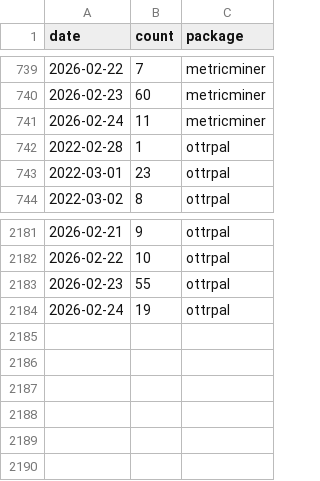
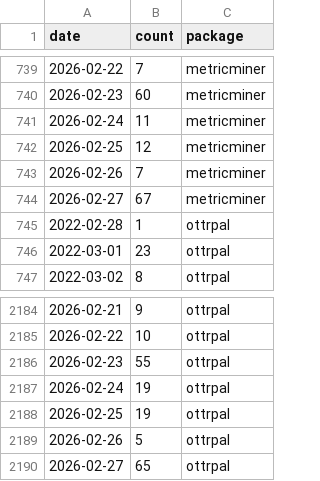
Before and after one commit to kweav/test-contributions-dashboard, a TSV file: metricminer_data/cran/cran.tsv, drawn as a sheet; only a part is shown, gaps mark what is left out; the diff names each change by its address in the sheet, - before the commit and + after, or states it on an @@ line.

```diff
--- a/metricminer_data/cran/cran.tsv
+++ b/metricminer_data/cran/cran.tsv
+row 742: 2026-02-25 | 12 | metricminer
+row 743: 2026-02-26 | 7 | metricminer
+row 744: 2026-02-27 | 67 | metricminer
+row 2188: 2026-02-25 | 19 | ottrpal
+row 2189: 2026-02-26 | 5 | ottrpal
+row 2190: 2026-02-27 | 65 | ottrpal
```
